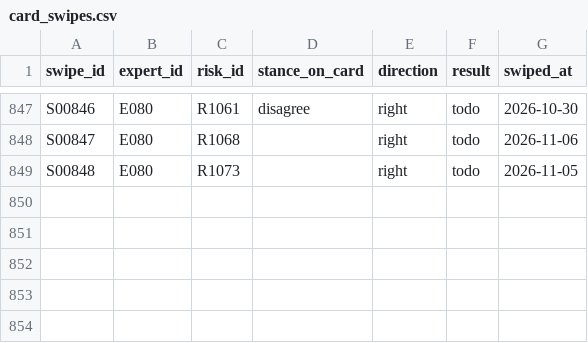
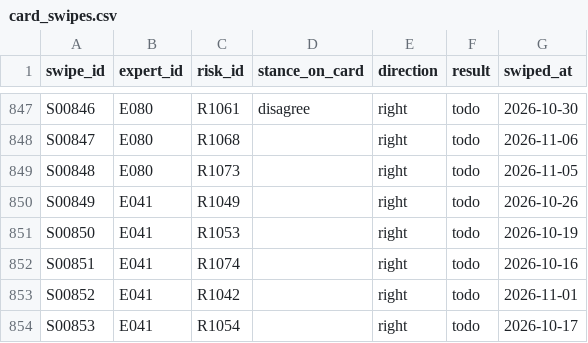
Before and after one commit to DariaIlieva250177/hack4good8_aisheep, a CSV file: data/synthetic/card_swipes.csv, drawn as a sheet; only a part is shown, gaps mark what is left out.

```diff
--- a/data/synthetic/card_swipes.csv
+++ b/data/synthetic/card_swipes.csv
@@ -849 +849,6 @@ S00847,E080,R1068,,right,todo,2026-11-06
 S00848,E080,R1073,,right,todo,2026-11-05
+S00849,E041,R1049,,right,todo,2026-10-26
+S00850,E041,R1053,,right,todo,2026-10-19
+S00851,E041,R1074,,right,todo,2026-10-16
+S00852,E041,R1042,,right,todo,2026-11-01
+S00853,E041,R1054,,right,todo,2026-10-17
```
Also changed, not shown: data/synthetic/forecasts.csv, data/synthetic/ranks.csv, 45 other files.
